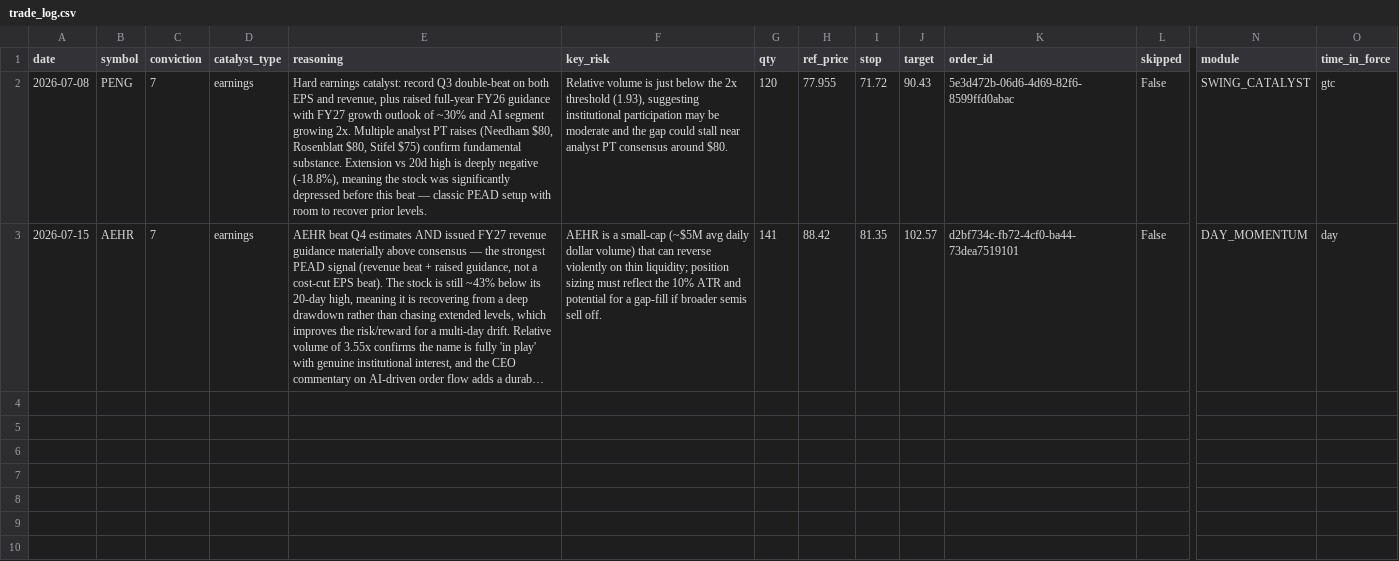
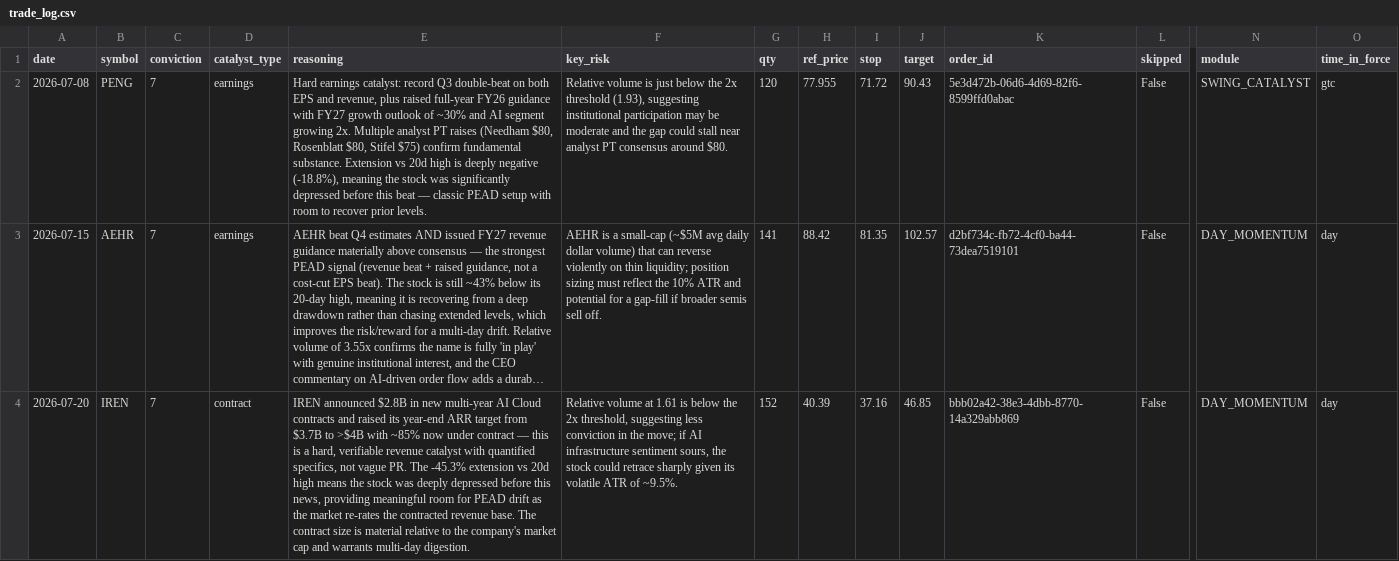
Before and after one commit to ejmacor/Claude-Trader-Experiment-, a CSV file: logs/trade_log.csv, drawn as a sheet; only a part is shown, gaps mark what is left out; long unchanged cells end in …; rows hold the shown columns only; the diff names each change by its address in the sheet, - before the commit and + after, or states it on an @@ line.

```diff
--- a/logs/trade_log.csv
+++ b/logs/trade_log.csv
+row 4: 2026-07-20 | IREN | 7 | contract | IREN announced $2.8B in new multi-year AI Cloud contracts and raised its year-end ARR target from $3.7B to >$4B with ~85% now under contract — this is a hard, verifiable revenue catalyst with quantified specifics, not vague PR. The -45.3% extension vs 20d high means the stock was deeply depressed before this news, providing meaningful room for PEAD drift as the market re-rates the contracted revenue base. The contract size is material relative to the company's market cap and warrants multi-day digestion. | Relative volume at 1.61 is below the 2x threshold, suggesting less conviction in the move; if AI infrastructure sentiment sours, the stock could retrace sharply given its volatile ATR of ~9.5%. | 152 | 40.39 | 37.16 | 46.85 | bbb02a42-38e3-4dbb-8770-14a329abb869 | False | DAY_MOMENTUM | day
```
Also changed, not shown: logs/equity_curve.csv, 6 other files.
